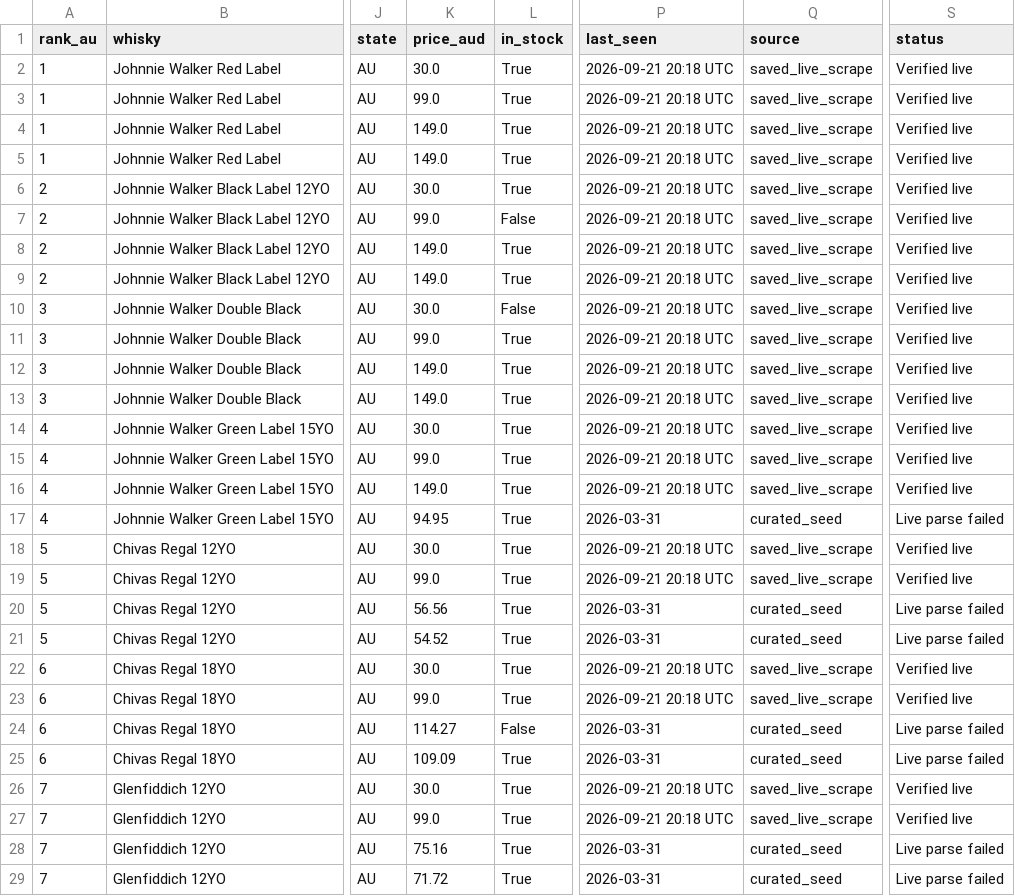
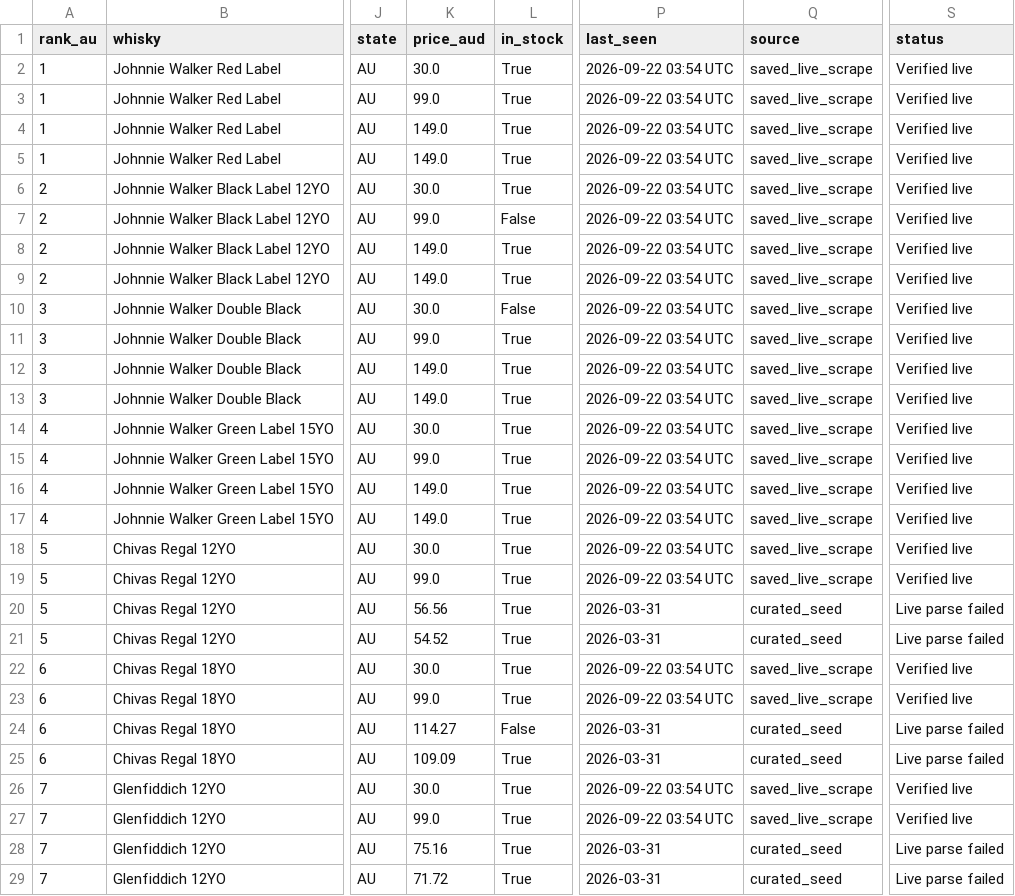
Before and after one commit to addy249/boozedeals, a CSV file: data/live_prices.csv, drawn as a sheet; only a part is shown, gaps mark what is left out; the diff covers the shown part only; the diff names each change by its address in the sheet, - before the commit and + after, or states it on an @@ line.

```diff
--- a/data/live_prices.csv
+++ b/data/live_prices.csv
-P2:P16 (last_seen): 2026-09-21 20:18 UTC
+P2:P16 (last_seen): 2026-09-22 03:54 UTC
-K17 (price_aud): 94.95
+K17 (price_aud): 149.0
-P17 (last_seen): 2026-03-31
+P17 (last_seen): 2026-09-22 03:54 UTC
-Q17 (source): curated_seed
+Q17 (source): saved_live_scrape
-S17 (status): Live parse failed
+S17 (status): Verified live
-P18:P19 (last_seen): 2026-09-21 20:18 UTC
+P18:P19 (last_seen): 2026-09-22 03:54 UTC
-P22:P23 (last_seen): 2026-09-21 20:18 UTC
+P22:P23 (last_seen): 2026-09-22 03:54 UTC
-P26:P27 (last_seen): 2026-09-21 20:18 UTC
+P26:P27 (last_seen): 2026-09-22 03:54 UTC
```
Also changed, not shown: 86 edited cells elsewhere in this file.
